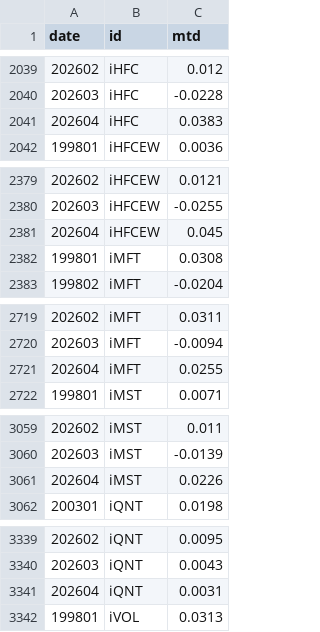
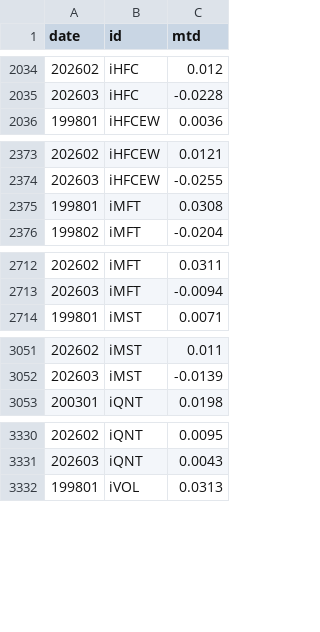
Before and after one commit to pivotalpath/publicdata, a CSV file: index_return.csv, drawn as a sheet; only a part is shown, gaps mark what is left out; the diff covers the shown part only; the diff names each change by its address in the sheet, - before the commit and + after, or states it on an @@ line.

```diff
--- a/index_return.csv
+++ b/index_return.csv
-row 2041: 202604 | iHFC | 0.0383
-row 2381: 202604 | iHFCEW | 0.045
-row 2721: 202604 | iMFT | 0.0255
-row 3061: 202604 | iMST | 0.0226
-row 3341: 202604 | iQNT | 0.0031
```
Also changed, not shown: 6 removed rows elsewhere in this file.
